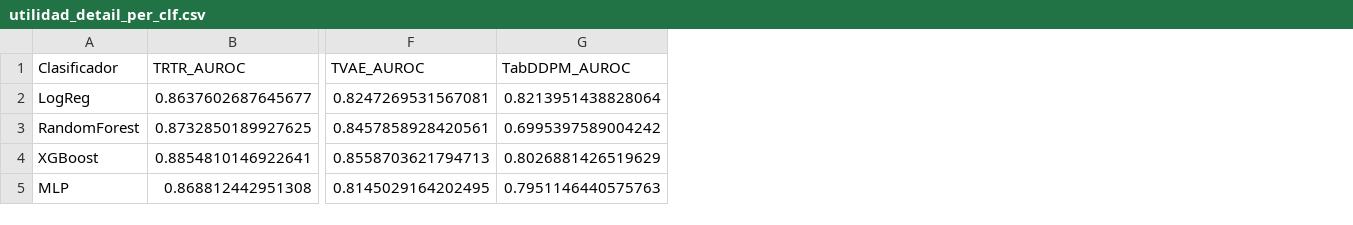
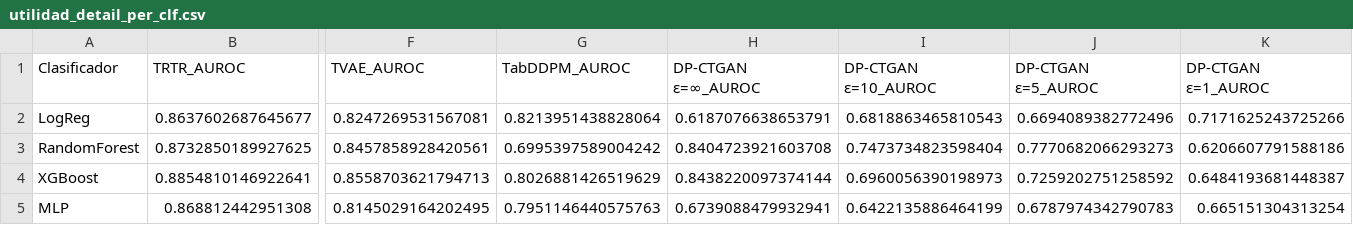
Before and after one commit to espejomartinezalvaro-spec/tfg-synthetic-clinical, a CSV file: reports/utilidad_detail_per_clf.csv, drawn as a sheet; only a part is shown, gaps mark what is left out; the diff names each change by its address in the sheet, - before the commit and + after, or states it on an @@ line.

```diff
--- a/reports/utilidad_detail_per_clf.csv
+++ b/reports/utilidad_detail_per_clf.csv
+column H (DP-CTGAN ε=∞_AUROC), rows 2-5: 0.6187076638653791 | 0.8404723921603708 | 0.8438220097374144 | 0.6739088479932941
+column I (DP-CTGAN ε=10_AUROC), rows 2-5: 0.6818863465810543 | 0.7473734823598404 | 0.6960056390198973 | 0.6422135886464199
+column J (DP-CTGAN ε=5_AUROC), rows 2-5: 0.6694089382772496 | 0.7770682066293273 | 0.7259202751258592 | 0.6787974342790783
+column K (DP-CTGAN ε=1_AUROC), rows 2-5: 0.7171625243725266 | 0.6206607791588186 | 0.6484193681448387 | 0.665151304313254
```
Also changed, not shown: reports/fidelidad_summary.csv, reports/utilidad_gap_per_clf.csv, 26 other files.
